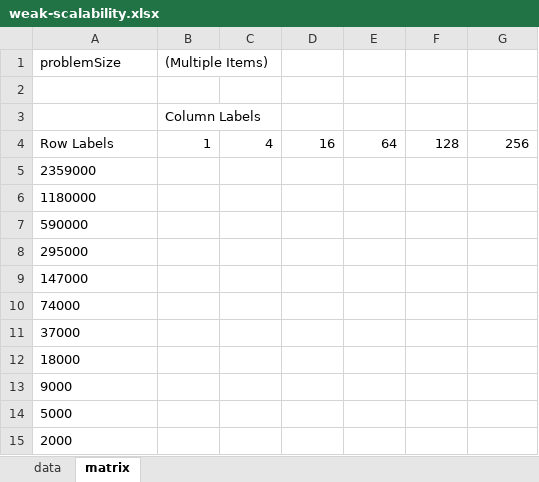
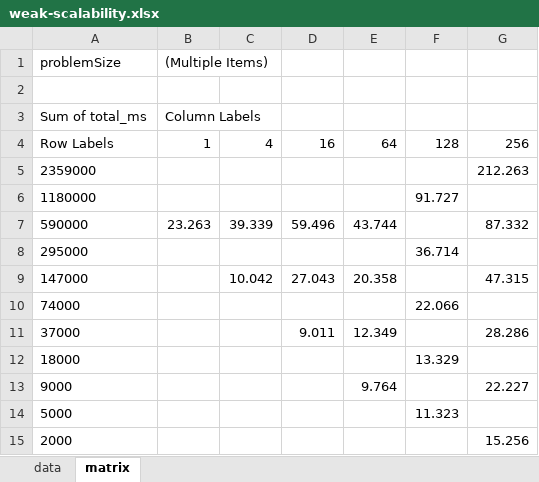
Before and after one commit to kboom/iga-adi-giraph, an Excel workbook: results/weak-scalability.xlsx, sheet matrix, drawn as a sheet; values as stored, in another font and other column widths than the file's, no borders; charts and pictures not drawn; the diff names each change by its address in the sheet, - before the commit and + after, or states it on an @@ line.

```diff
--- a/results/weak-scalability.xlsx (sheet matrix)
+++ b/results/weak-scalability.xlsx (sheet matrix)
-A3: (empty)
+A3: Sum of total_ms
-G5: (empty)
+G5: 212.263
-F6: (empty)
+F6: 91.727
-B7: (empty)
+B7: 23.263
-C7: (empty)
+C7: 39.339
-D7: (empty)
+D7: 59.496
-E7: (empty)
+E7: 43.744
-G7: (empty)
+G7: 87.332
-F8: (empty)
+F8: 36.714
-C9: (empty)
+C9: 10.042
-D9: (empty)
+D9: 27.043
-E9: (empty)
+E9: 20.358
-G9: (empty)
+G9: 47.315
-F10: (empty)
+F10: 22.066
-D11: (empty)
+D11: 9.011
-E11: (empty)
+E11: 12.349
-G11: (empty)
+G11: 28.286
-F12: (empty)
+F12: 13.329
-E13: (empty)
+E13: 9.764
-G13: (empty)
+G13: 22.227
-F14: (empty)
+F14: 11.323
-G15: (empty)
+G15: 15.256
```
Also changed, not shown: sheet data, formulas that keep their value, charts or pictures, 5 other files.
